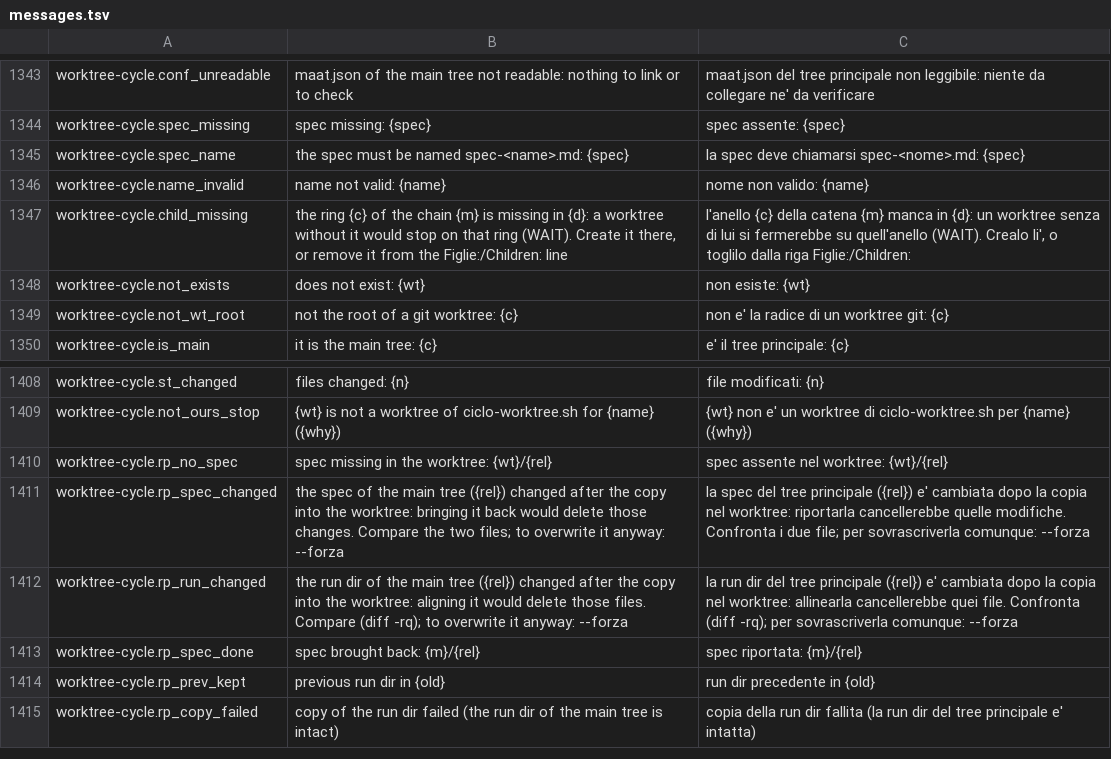
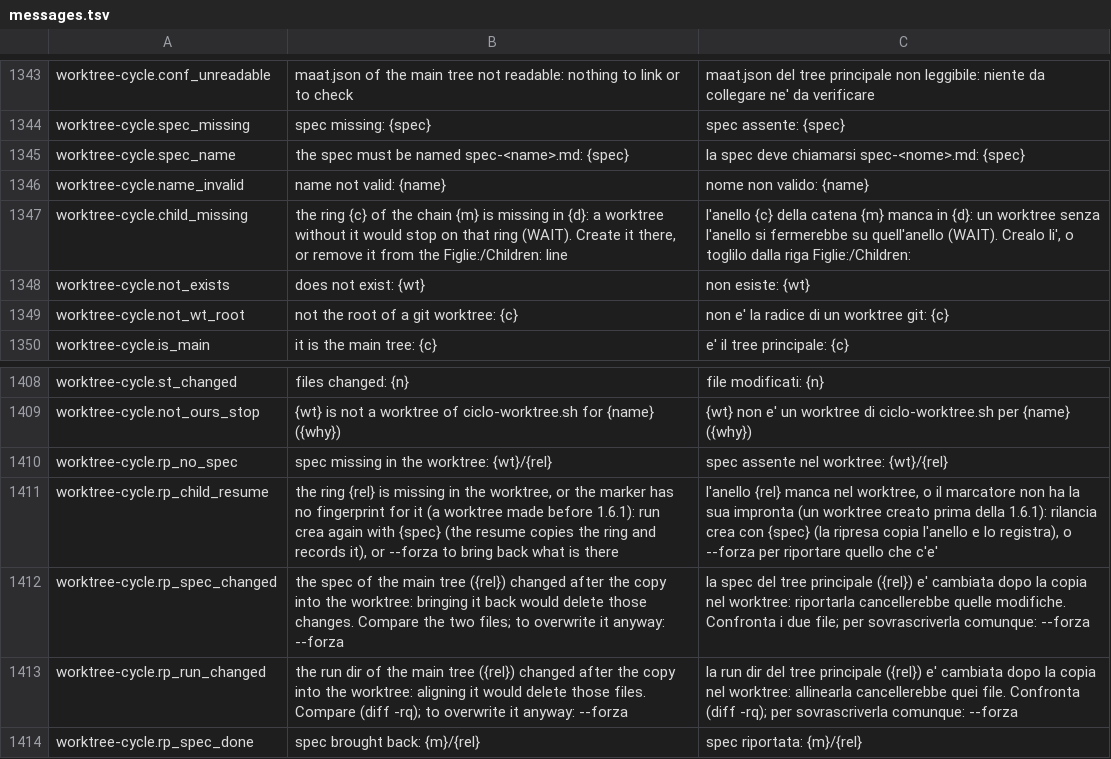
Before and after one commit to Diegoiorio/maat, a TSV file: plugins/maat/scripts/lib/messages.tsv, drawn as a sheet; only a part is shown, gaps mark what is left out; the shorter side is filled out with more unchanged rows.

```diff
--- a/plugins/maat/scripts/lib/messages.tsv
+++ b/plugins/maat/scripts/lib/messages.tsv
@@ -1346,3 +1346,3 @@ worktree-cycle.spec_name	the spec must be named spec-<name>.md: {spec}	la spec d
 worktree-cycle.name_invalid	name not valid: {name}	nome non valido: {name}
-worktree-cycle.child_missing	the ring {c} of the chain {m} is missing in {d}: a worktree without it would stop on that ring (WAIT). Create it there, or remove it from the Figlie:/Children: line	l'anello {c} della catena {m} manca in {d}: un worktree senza di lui si fermerebbe su quell'anello (WAIT). Crealo li', o toglilo dalla riga Figlie:/Children:
+worktree-cycle.child_missing	the ring {c} of the chain {m} is missing in {d}: a worktree without it would stop on that ring (WAIT). Create it there, or remove it from the Figlie:/Children: line	l'anello {c} della catena {m} manca in {d}: un worktree senza l'anello si fermerebbe su quell'anello (WAIT). Crealo li', o toglilo dalla riga Figlie:/Children:
 worktree-cycle.not_exists	does not exist: {wt}	non esiste: {wt}
@@ -1410,2 +1410,3 @@ worktree-cycle.not_ours_stop	{wt} is not a worktree of ciclo-worktree.sh for {na
 worktree-cycle.rp_no_spec	spec missing in the worktree: {wt}/{rel}	spec assente nel worktree: {wt}/{rel}
+worktree-cycle.rp_child_resume	the ring {rel} is missing in the worktree, or the marker has no fingerprint for it (a worktree made before 1.6.1): run crea again with {spec} (the resume copies the ring and records it), or --forza to bring back what is there	l'anello {rel} manca nel worktree, o il marcatore non ha la sua impronta (un worktree creato prima della 1.6.1): rilancia crea con {spec} (la ripresa copia l'anello e lo registra), o --forza per riportare quello che c'e'
 worktree-cycle.rp_spec_changed	the spec of the main tree ({rel}) changed after the copy into the worktree: bringing it back would delete those changes. Compare the two files; to overwrite it anyway: --forza	la spec del tree principale ({rel}) e' cambiata dopo la copia nel worktree: riportarla cancellerebbe quelle modifiche. Confronta i due file; per sovrascriverla comunque: --forza
```
Also changed, not shown: 4 other files.
